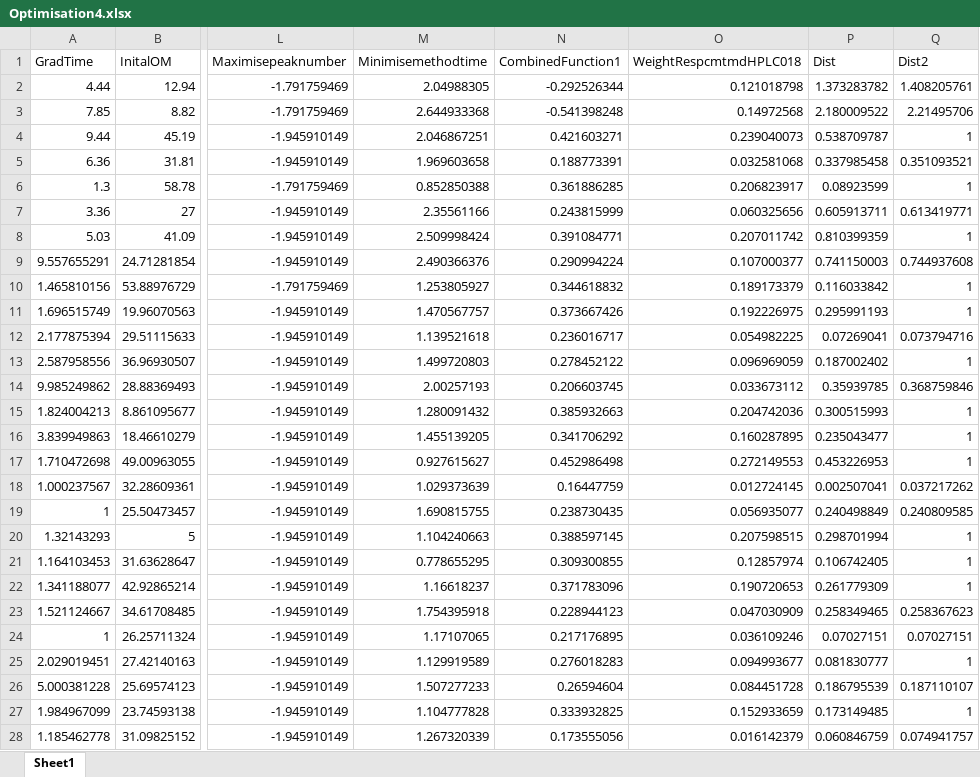
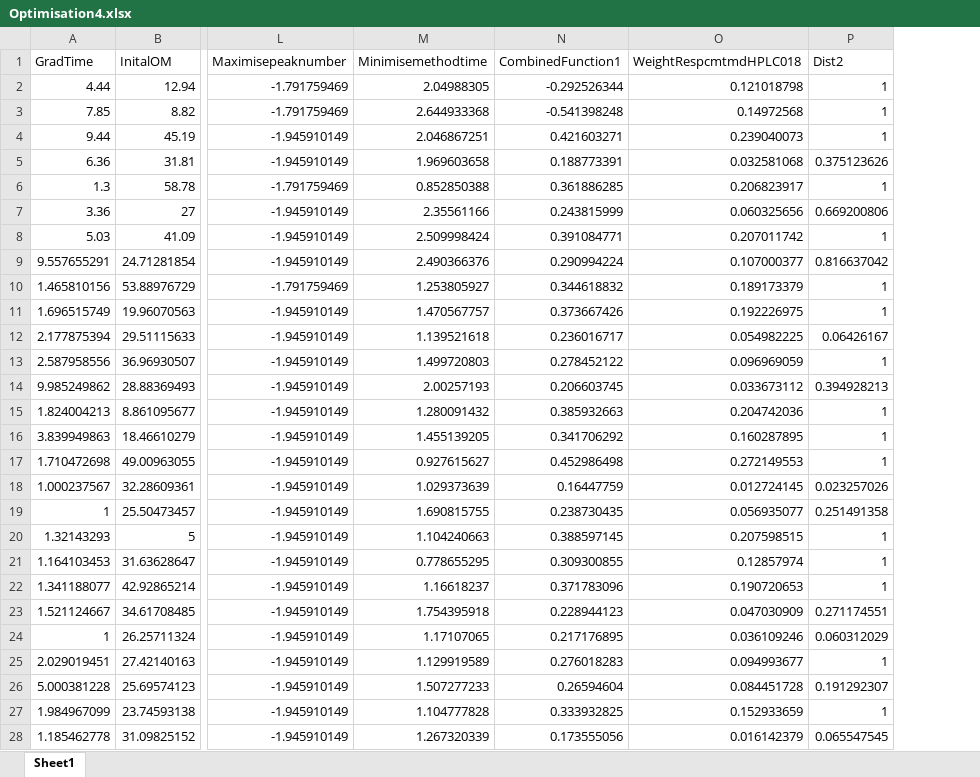
Before and after one commit to Bourne-Group/HPLCMethodOptimisationPythonCode, an Excel workbook: Optimisation4.xlsx, sheet Sheet1, drawn as a sheet; only a part is shown, gaps mark what is left out; values as stored, in another font and other column widths than the file's, no borders; removed rows and columns are numbered as before the commit, all else as after; the diff covers the shown part only; the diff names each change by its address in the sheet, - before the commit and + after, or states it on an @@ line.

```diff
--- a/Optimisation4.xlsx (sheet Sheet1)
+++ b/Optimisation4.xlsx (sheet Sheet1)
-column P (Dist), rows 2-28: 1.373283782 | 2.180009522 | 0.538709787 | 0.337985458 | 0.08923599 | 0.605913711 | 0.810399359 | 0.741150003 | 0.116033842 | 0.295991193 | 0.07269041 | 0.187002402 | 0.35939785 | 0.300515993 | 0.235043477 | 0.453226953 | 0.002507041 | 0.240498849 | 0.298701994 | 0.106742405 | 0.261779309 | 0.258349465 | 0.07027151 | 0.081830777 | 0.186795539 | 0.173149485 | 0.060846759
-P2 (Dist2): 1.408205761
+P2 (Dist2): 1
-P3 (Dist2): 2.21495706
+P3 (Dist2): 1
-P5 (Dist2): 0.351093521
+P5 (Dist2): 0.375123626
-P7 (Dist2): 0.613419771
+P7 (Dist2): 0.669200806
-P9 (Dist2): 0.744937608
+P9 (Dist2): 0.816637042
-P12 (Dist2): 0.073794716
+P12 (Dist2): 0.06426167
-P14 (Dist2): 0.368759846
+P14 (Dist2): 0.394928213
-P18 (Dist2): 0.037217262
+P18 (Dist2): 0.023257026
-P19 (Dist2): 0.240809585
+P19 (Dist2): 0.251491358
-P23 (Dist2): 0.258367623
+P23 (Dist2): 0.271174551
-P24 (Dist2): 0.07027151
+P24 (Dist2): 0.060312029
-P26 (Dist2): 0.187110107
+P26 (Dist2): 0.191292307
-P28 (Dist2): 0.074941757
+P28 (Dist2): 0.065547545
```
Also changed, not shown: 15 edited cells elsewhere in this sheet, Optimisation5.xlsx, Optimisation6.xlsx, 3 other files.
